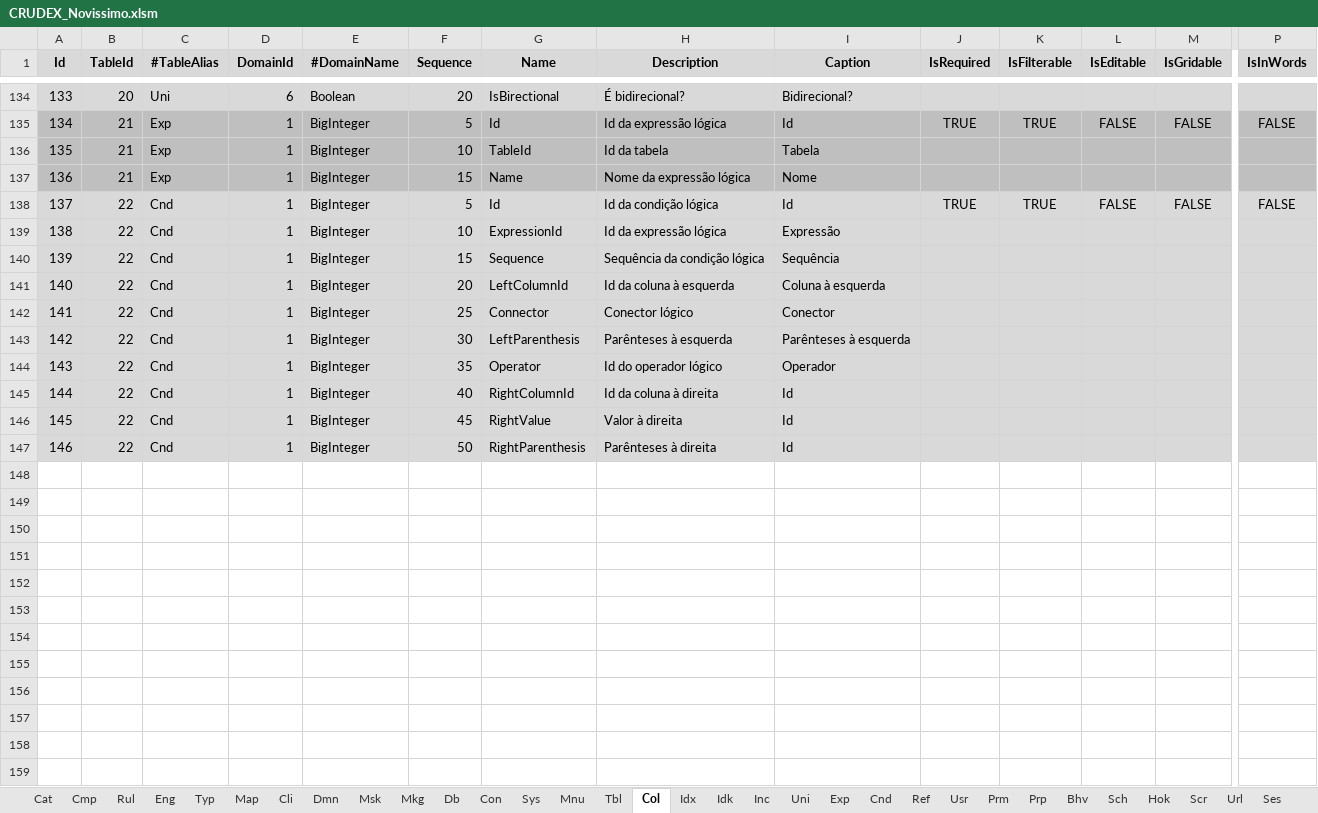
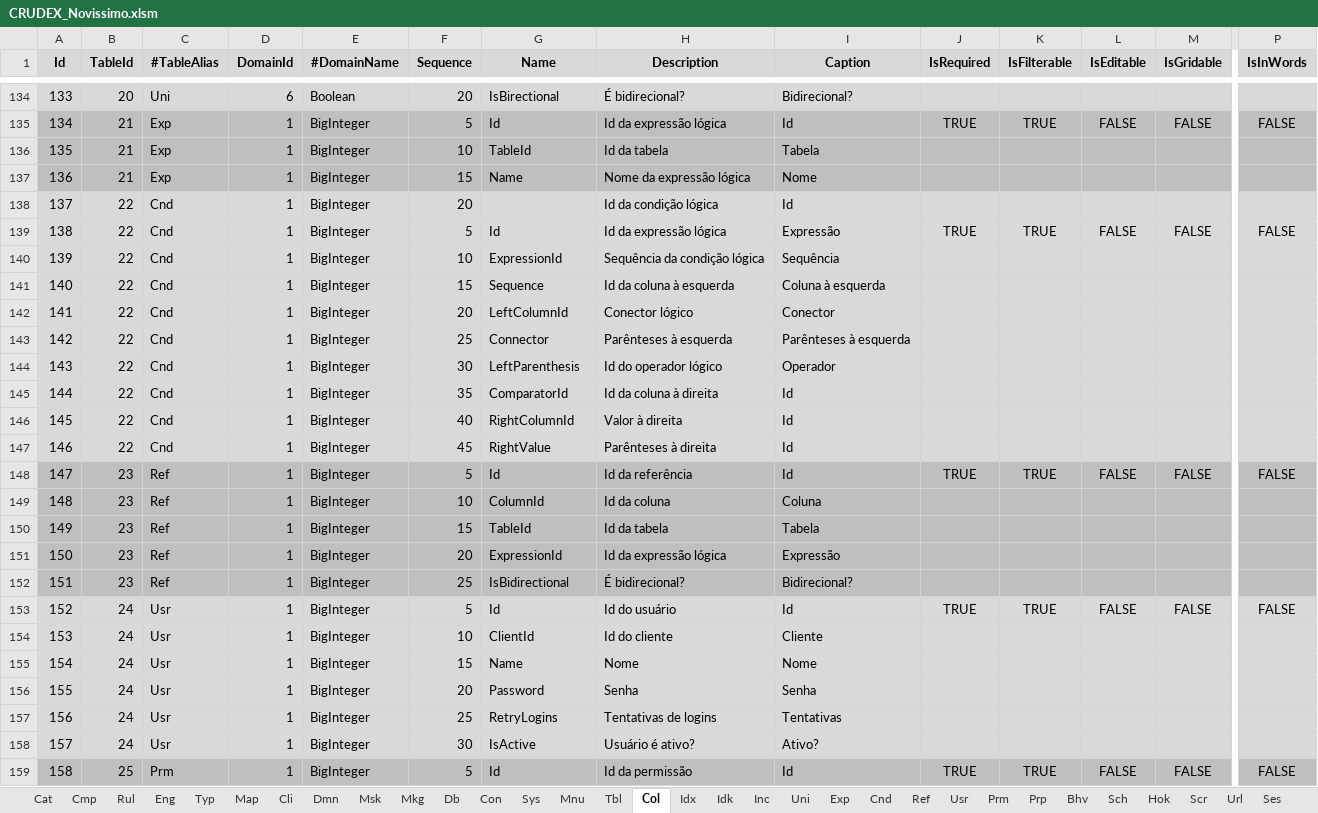
Before and after one commit to joaolabrego/CRUDEX, an Excel workbook: CRUDEX/StaticFiles/Assets/CRUDEX_Novissimo.xlsm, sheet Col, drawn as a sheet; only a part is shown, gaps mark what is left out; values as stored, in another font and other column widths than the file's, no borders; removed rows and columns are numbered as before the commit, all else as after; rows hold the shown columns only; the diff covers the shown part only; the diff names each change by its address in the sheet, - before the commit and + after, or states it on an @@ line.

```diff
--- a/CRUDEX/StaticFiles/Assets/CRUDEX_Novissimo.xlsm (sheet Col)
+++ b/CRUDEX/StaticFiles/Assets/CRUDEX_Novissimo.xlsm (sheet Col)
+row 138: 137 | 22 | Cnd | 1 | BigInteger | 20 |  | Id da condição lógica | Id
@@ column A (Id) renumbered between rows 139 and 147 @@
-H139 (Description): Id da condição lógica
+H139 (Description): Id da expressão lógica
-I139 (Caption): Id
+I139 (Caption): Expressão
-H140 (Description): Id da expressão lógica
+H140 (Description): Sequência da condição lógica
-I140 (Caption): Expressão
+I140 (Caption): Sequência
-H141 (Description): Sequência da condição lógica
+H141 (Description): Id da coluna à esquerda
-I141 (Caption): Sequência
+I141 (Caption): Coluna à esquerda
-H142 (Description): Id da coluna à esquerda
+H142 (Description): Conector lógico
-I142 (Caption): Coluna à esquerda
+I142 (Caption): Conector
-H143 (Description): Conector lógico
+H143 (Description): Parênteses à esquerda
-I143 (Caption): Conector
+I143 (Caption): Parênteses à esquerda
-H144 (Description): Parênteses à esquerda
+H144 (Description): Id do operador lógico
-I144 (Caption): Parênteses à esquerda
+I144 (Caption): Operador
-G145 (Name): Operator
+G145 (Name): ComparatorId
-H145 (Description): Id do operador lógico
+H145 (Description): Id da coluna à direita
-I145 (Caption): Operador
+I145 (Caption): Id
-H146 (Description): Id da coluna à direita
+H146 (Description): Valor à direita
-H147 (Description): Valor à direita
+H147 (Description): Parênteses à direita
-row 147: 146 | 22 | Cnd | 1 | BigInteger | 50 | RightParenthesis | Parênteses à direita | Id
+row 148: 147 | 23 | Ref | 1 | BigInteger | 5 | Id | Id da referência | Id | TRUE | TRUE | FALSE | FALSE | FALSE
+row 149: 148 | 23 | Ref | 1 | BigInteger | 10 | ColumnId | Id da coluna | Coluna
+row 150: 149 | 23 | Ref | 1 | BigInteger | 15 | TableId | Id da tabela | Tabela
+row 151: 150 | 23 | Ref | 1 | BigInteger | 20 | ExpressionId | Id da expressão lógica | Expressão
+row 152: 151 | 23 | Ref | 1 | BigInteger | 25 | IsBidirectional | É bidirecional? | Bidirecional?
+row 153: 152 | 24 | Usr | 1 | BigInteger | 5 | Id | Id do usuário | Id | TRUE | TRUE | FALSE | FALSE | FALSE
+row 154: 153 | 24 | Usr | 1 | BigInteger | 10 | ClientId | Id do cliente | Cliente
+row 155: 154 | 24 | Usr | 1 | BigInteger | 15 | Name | Nome | Nome
+row 156: 155 | 24 | Usr | 1 | BigInteger | 20 | Password | Senha | Senha
+row 157: 156 | 24 | Usr | 1 | BigInteger | 25 | RetryLogins | Tentativas de logins | Tentativas
+row 158: 157 | 24 | Usr | 1 | BigInteger | 30 | IsActive | Usuário é ativo? | Ativo?
+row 159: 158 | 25 | Prm | 1 | BigInteger | 5 | Id | Id da permissão | Id | TRUE | TRUE | FALSE | FALSE | FALSE
```
Also changed, not shown: 59 added rows and 55 edited cells elsewhere in this sheet, sheet Inc, sheet Idk, sheet Cnd, sheet Idx, sheet Prm, sheet Ref, 3 more sheets, formulas that keep their value, 1 other file.
